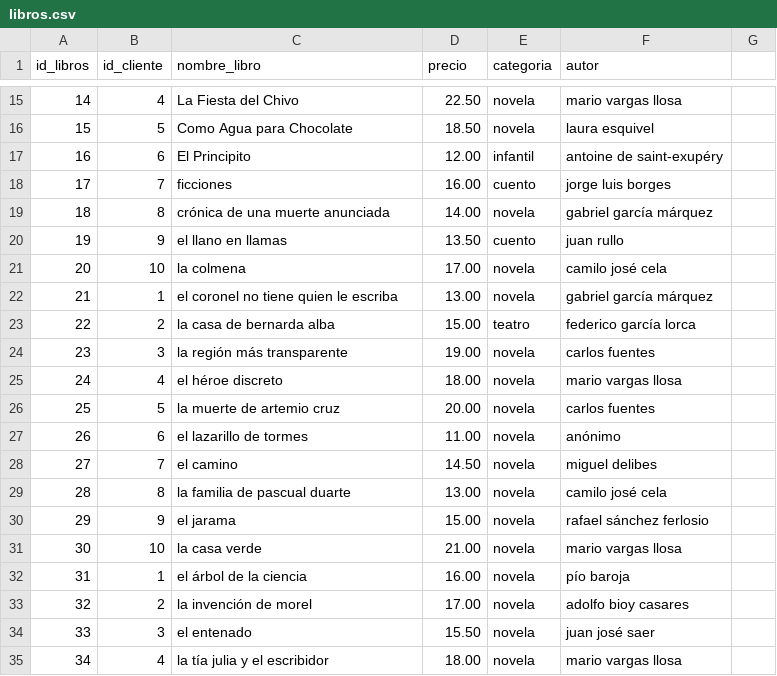
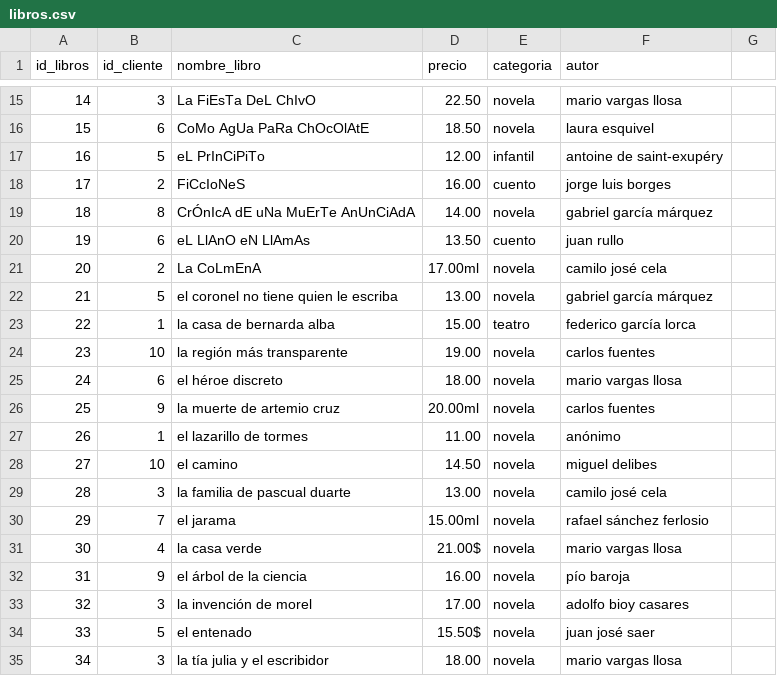
Before and after one commit to Juanzapatat/Entregable2_Libreria, a CSV file: data/libros.csv, drawn as a sheet; only a part is shown, gaps mark what is left out; the diff covers the shown part only.

```diff
--- a/data/libros.csv
+++ b/data/libros.csv
@@ -15,21 +15,21 @@ id_libros,id_cliente,nombre_libro,precio,categoria,autor
-14,4,La Fiesta del Chivo,22.50,novela, mario vargas llosa
-15,5,Como Agua para Chocolate,18.50,novela, laura esquivel
-16,6,El Principito,12.00,infantil,antoine de saint-exupéry
-17,7,ficciones,16.00,cuento,jorge luis borges
-18,8,crónica de una muerte anunciada,14.00,novela,gabriel garcía márquez
-19,9,el llano en llamas,13.50,cuento,juan rullo
-20,10,la colmena,17.00,novela,camilo josé cela
-21,1,el coronel no tiene quien le escriba,13.00,novela,gabriel garcía márquez
-22,2,la casa de bernarda alba,15.00,teatro,federico garcía lorca
-23,3,la región más transparente,19.00,novela,carlos fuentes
-24,4,el héroe discreto,18.00,novela,mario vargas llosa
-25,5,la muerte de artemio cruz,20.00,novela,carlos fuentes
-26,6,el lazarillo de tormes,11.00,novela,anónimo
-27,7,el camino,14.50,novela,miguel delibes
-28,8,la familia de pascual duarte,13.00,novela,camilo josé cela
-29,9,el jarama,15.00,novela,rafael sánchez ferlosio
-30,10,la casa verde,21.00,novela,mario vargas llosa
-31,1,el árbol de la ciencia,16.00,novela,pío baroja
-32,2,la invención de morel,17.00,novela,adolfo bioy casares
-33,3,el entenado,15.50,novela,juan josé saer
-34,4,la tía julia y el escribidor,18.00,novela,mario vargas llosa
+14,3,La FiEsTa DeL ChIvO,22.50,novela, mario vargas llosa
+15,6,CoMo AgUa PaRa ChOcOlAtE,18.50,novela, laura esquivel
+16,5,eL PrInCiPiTo,12.00,infantil,antoine de saint-exupéry
+17,2,FiCcIoNeS,16.00,cuento,jorge luis borges
+18,8,CrÓnIcA dE uNa MuErTe AnUnCiAdA,14.00,novela,gabriel garcía márquez
+19,6,eL LlAnO eN LlAmAs,13.50,cuento,juan rullo
+20,2,La CoLmEnA,17.00ml,novela,camilo josé cela
+21,5,el coronel no tiene quien le escriba,13.00,novela,gabriel garcía márquez
+22,1,la casa de bernarda alba,15.00,teatro,federico garcía lorca
+23,10,la región más transparente,19.00,novela,carlos fuentes
+24,6,el héroe discreto,18.00,novela,mario vargas llosa
+25,9,la muerte de artemio cruz,20.00ml,novela,carlos fuentes
+26,1,el lazarillo de tormes,11.00,novela,anónimo
+27,10,el camino,14.50,novela,miguel delibes
+28,3,la familia de pascual duarte,13.00,novela,camilo josé cela
+29,7,el jarama,15.00ml,novela,rafael sánchez ferlosio
+30,4,la casa verde,21.00$,novela,mario vargas llosa
+31,9,el árbol de la ciencia,16.00,novela,pío baroja
+32,3,la invención de morel,17.00,novela,adolfo bioy casares
+33,5,el entenado,15.50$,novela,juan josé saer
+34,3,la tía julia y el escribidor,18.00,novela,mario vargas llosa
```
Also changed, not shown: 109 edited cells elsewhere in this file, 2 other files.
